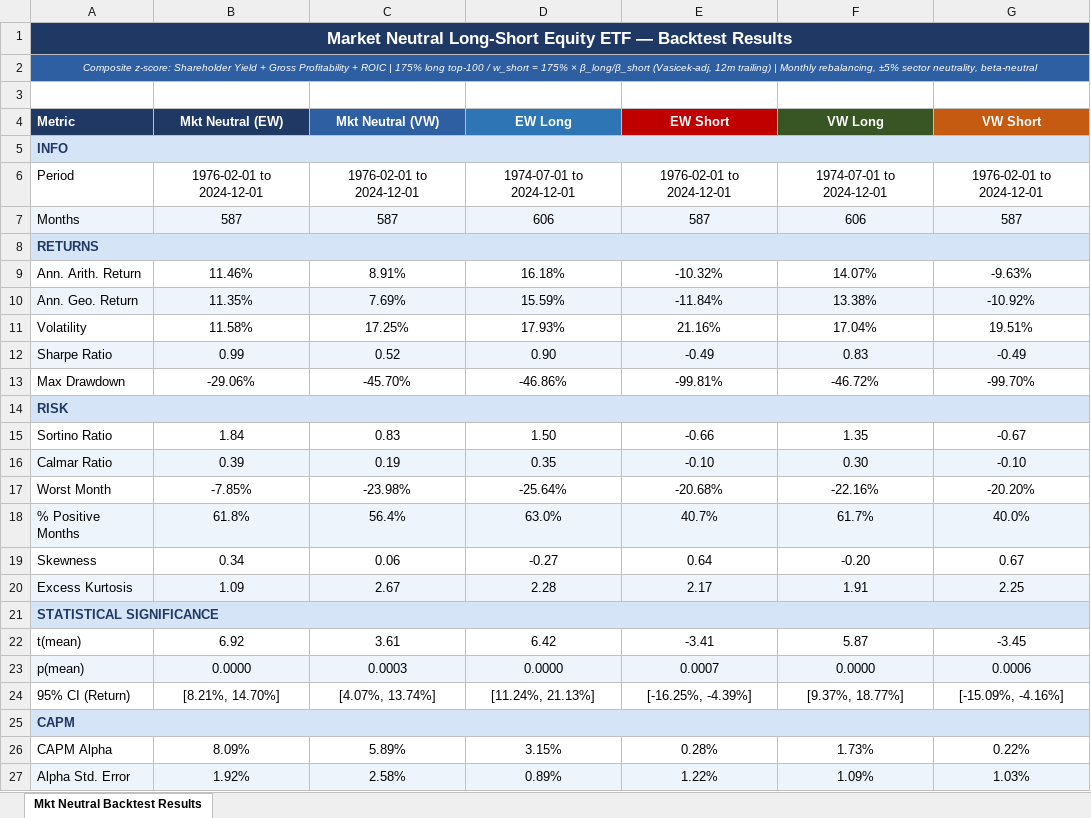
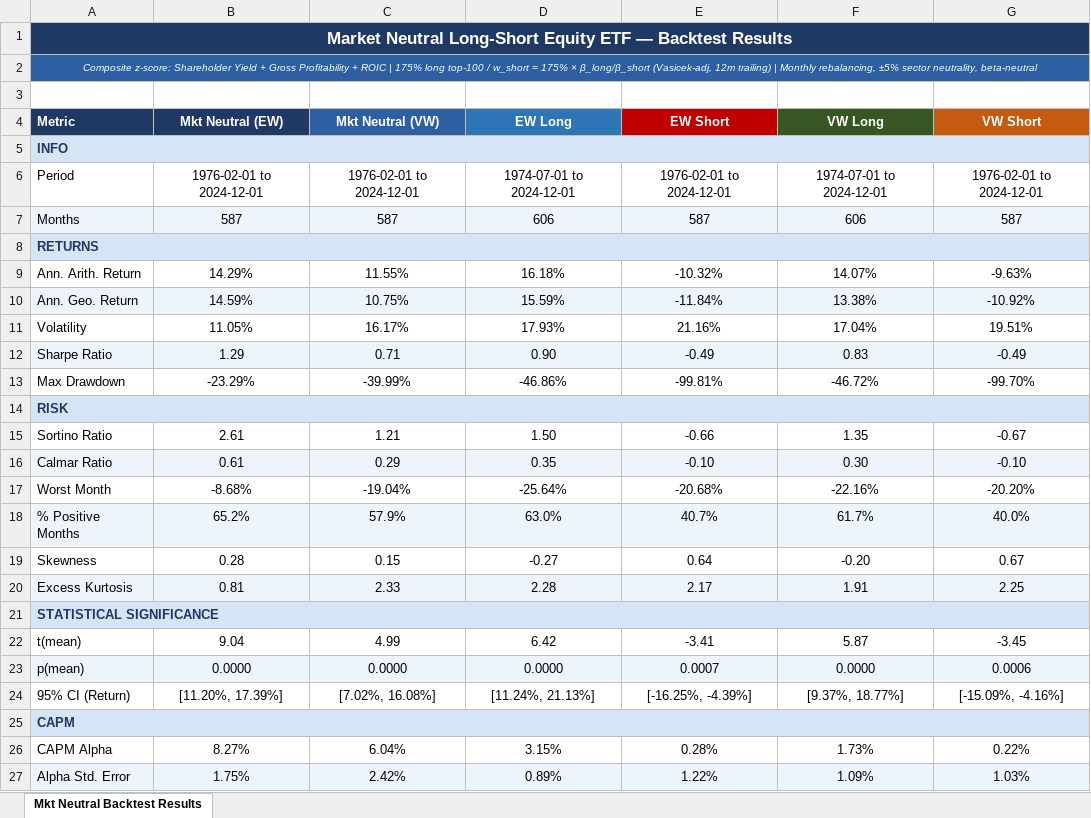
Before and after one commit to Blake-Stanley/Quality-Value-Backtest, an Excel workbook: Output/Backtest_Table.xlsx, sheet Mkt Neutral Backtest Results, drawn as a sheet; only a part is shown; values as stored, in another font and other column widths than the file's, no borders; the diff covers the shown part only; the diff names each change by its address in the sheet, - before the commit and + after, or states it on an @@ line.

Commit message:
Add TARGET_BETA=0.30 for net long bias instead of market neutral

```diff
--- a/Output/Backtest_Table.xlsx (sheet Mkt Neutral Backtest Results)
+++ b/Output/Backtest_Table.xlsx (sheet Mkt Neutral Backtest Results)
-B9 (Mkt Neutral (EW)): 11.46%
+B9 (Mkt Neutral (EW)): 14.29%
-C9 (Mkt Neutral (VW)): 8.91%
+C9 (Mkt Neutral (VW)): 11.55%
-B10 (Mkt Neutral (EW)): 11.35%
+B10 (Mkt Neutral (EW)): 14.59%
-C10 (Mkt Neutral (VW)): 7.69%
+C10 (Mkt Neutral (VW)): 10.75%
-B11 (Mkt Neutral (EW)): 11.58%
+B11 (Mkt Neutral (EW)): 11.05%
-C11 (Mkt Neutral (VW)): 17.25%
+C11 (Mkt Neutral (VW)): 16.17%
-B12 (Mkt Neutral (EW)): 0.99
+B12 (Mkt Neutral (EW)): 1.29
-C12 (Mkt Neutral (VW)): 0.52
+C12 (Mkt Neutral (VW)): 0.71
-B13 (Mkt Neutral (EW)): -29.06%
+B13 (Mkt Neutral (EW)): -23.29%
-C13 (Mkt Neutral (VW)): -45.70%
+C13 (Mkt Neutral (VW)): -39.99%
-B15 (Mkt Neutral (EW)): 1.84
+B15 (Mkt Neutral (EW)): 2.61
-C15 (Mkt Neutral (VW)): 0.83
+C15 (Mkt Neutral (VW)): 1.21
-B16 (Mkt Neutral (EW)): 0.39
+B16 (Mkt Neutral (EW)): 0.61
-C16 (Mkt Neutral (VW)): 0.19
+C16 (Mkt Neutral (VW)): 0.29
-B17 (Mkt Neutral (EW)): -7.85%
+B17 (Mkt Neutral (EW)): -8.68%
-C17 (Mkt Neutral (VW)): -23.98%
+C17 (Mkt Neutral (VW)): -19.04%
-B18 (Mkt Neutral (EW)): 61.8%
+B18 (Mkt Neutral (EW)): 65.2%
-C18 (Mkt Neutral (VW)): 56.4%
+C18 (Mkt Neutral (VW)): 57.9%
-B19 (Mkt Neutral (EW)): 0.34
+B19 (Mkt Neutral (EW)): 0.28
-C19 (Mkt Neutral (VW)): 0.06
+C19 (Mkt Neutral (VW)): 0.15
-B20 (Mkt Neutral (EW)): 1.09
+B20 (Mkt Neutral (EW)): 0.81
-C20 (Mkt Neutral (VW)): 2.67
+C20 (Mkt Neutral (VW)): 2.33
-B22 (Mkt Neutral (EW)): 6.92
+B22 (Mkt Neutral (EW)): 9.04
-C22 (Mkt Neutral (VW)): 3.61
+C22 (Mkt Neutral (VW)): 4.99
-C23 (Mkt Neutral (VW)): 0.0003
+C23 (Mkt Neutral (VW)): 0.0000
-B24 (Mkt Neutral (EW)): [8.21%, 14.70%]
+B24 (Mkt Neutral (EW)): [11.20%, 17.39%]
-C24 (Mkt Neutral (VW)): [4.07%, 13.74%]
+C24 (Mkt Neutral (VW)): [7.02%, 16.08%]
-B26 (Mkt Neutral (EW)): 8.09%
+B26 (Mkt Neutral (EW)): 8.27%
-C26 (Mkt Neutral (VW)): 5.89%
+C26 (Mkt Neutral (VW)): 6.04%
-B27 (Mkt Neutral (EW)): 1.92%
+B27 (Mkt Neutral (EW)): 1.75%
-C27 (Mkt Neutral (VW)): 2.58%
+C27 (Mkt Neutral (VW)): 2.42%
```
Also changed, not shown: 9 edited cells elsewhere in this sheet, Output/holdings_snapshot.xlsx, 11 other files.
